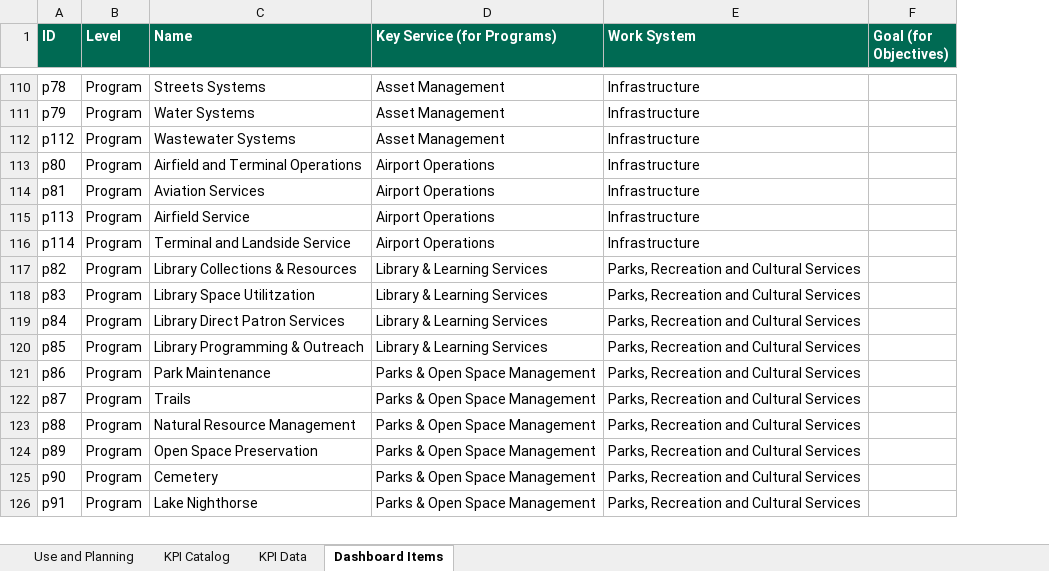
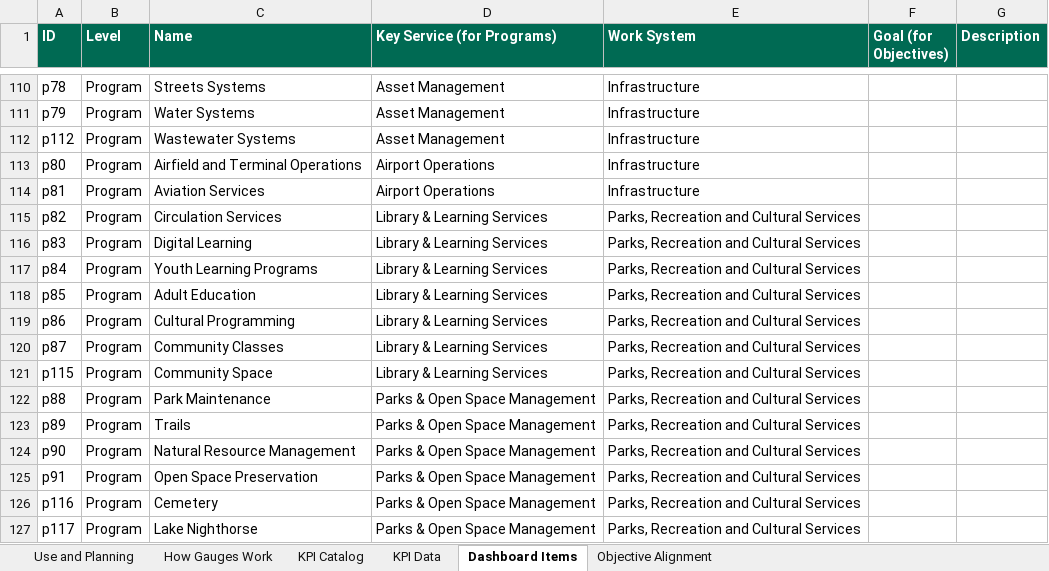
Before and after one commit to marycathrynlord-test/CoD_PerformanceDash_External, an Excel workbook: KPI_Tracking.xlsx, sheet Dashboard Items, drawn as a sheet; only a part is shown, gaps mark what is left out; values as stored, in another font and other column widths than the file's, no borders; charts and pictures not drawn; removed rows and columns are numbered as before the commit, all else as after; the diff covers the shown part only; the diff names each change by its address in the sheet, - before the commit and + after, or states it on an @@ line.

```diff
--- a/KPI_Tracking.xlsx (sheet Dashboard Items)
+++ b/KPI_Tracking.xlsx (sheet Dashboard Items)
+sheet tab: How Gauges Work
+sheet tab: Objective Alignment
+column G (Description), empty
-row 115: p113 | Program | Airfield Service | Airport Operations | Infrastructure
-row 116: p114 | Program | Terminal and Landside Service | Airport Operations | Infrastructure
-C115 (Name): Library Collections & Resources
+C115 (Name): Circulation Services
-C116 (Name): Library Space Utilitzation
+C116 (Name): Digital Learning
-C117 (Name): Library Direct Patron Services
+C117 (Name): Youth Learning Programs
-C118 (Name): Library Programming & Outreach
+C118 (Name): Adult Education
-C119 (Name): Park Maintenance
+C119 (Name): Cultural Programming
-D119:D120 (Key Service (for Programs)): Parks & Open Space Management
+D119:D120 (Key Service (for Programs)): Library & Learning Services
-C120 (Name): Trails
+C120 (Name): Community Classes
+row 121: p115 | Program | Community Space | Library & Learning Services | Parks, Recreation and Cultural Services
-C122 (Name): Natural Resource Management
+C122 (Name): Park Maintenance
-C123 (Name): Open Space Preservation
+C123 (Name): Trails
-C124 (Name): Cemetery
+C124 (Name): Natural Resource Management
-C125 (Name): Lake Nighthorse
+C125 (Name): Open Space Preservation
+row 126: p116 | Program | Cemetery | Parks & Open Space Management | Parks, Recreation and Cultural Services
+row 127: p117 | Program | Lake Nighthorse | Parks & Open Space Management | Parks, Recreation and Cultural Services
```
Also changed, not shown: 7 added rows, 1 removed row, 8 edited cells and cell formats elsewhere in this sheet, sheet KPI Catalog, sheet Use and Planning, formulas that keep their value, charts or pictures, 4 other files.
